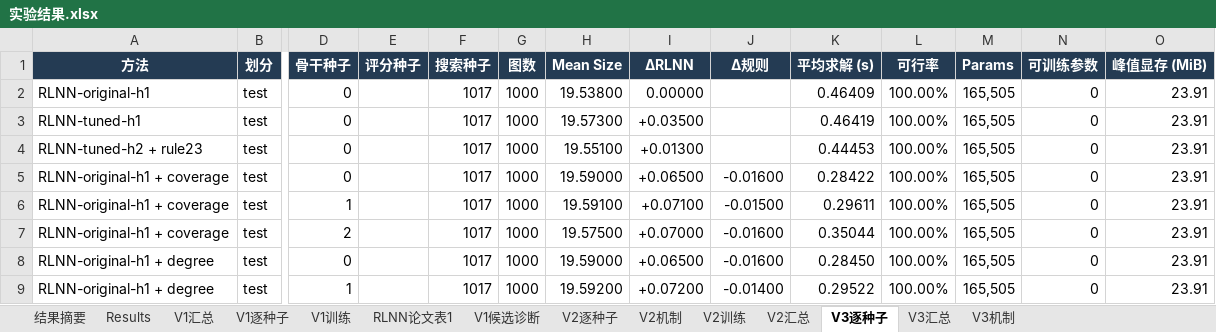
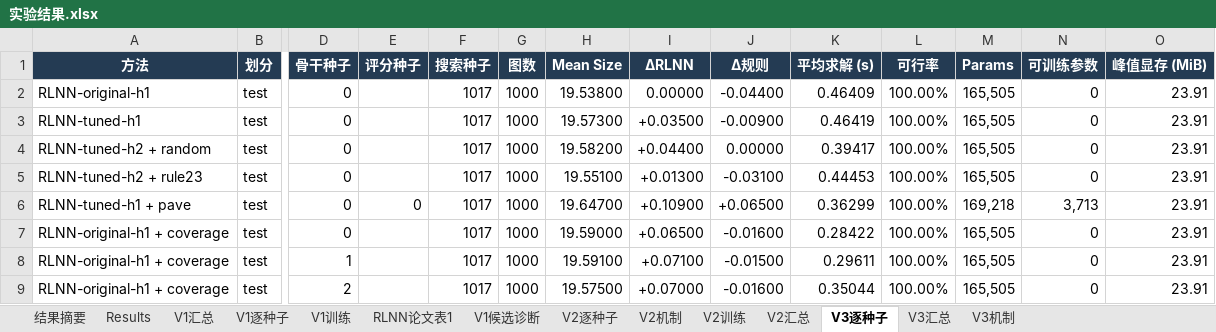
Before and after one commit to YuqiWang-code/RLNN_lab, an Excel workbook: docs/实验结果.xlsx, sheet V3逐种子, drawn as a sheet; only a part is shown, gaps mark what is left out; the shorter side is filled out with more unchanged rows; values as stored, in another font and other column widths than the file's, no borders; addresses are those after the commit; rows hold the shown columns only; the diff names each change by its address in the sheet, - before the commit and + after, or states it on an @@ line.

```diff
--- a/docs/实验结果.xlsx (sheet V3逐种子)
+++ b/docs/实验结果.xlsx (sheet V3逐种子)
-J2 (Δ规则): (empty)
+J2 (Δ规则): -0.04400
-J3 (Δ规则): (empty)
+J3 (Δ规则): -0.00900
+row 4: RLNN-tuned-h2 + random | test | 0 |  | 1017 | 1000 | 19.58200 | +0.04400 | 0.00000 | 0.39417 | 100.00% | 165,505 | 0 | 23.91
-J5 (Δ规则): (empty)
+J5 (Δ规则): -0.03100
+row 6: RLNN-tuned-h1 + pave | test | 0 | 0 | 1017 | 1000 | 19.64700 | +0.10900 | +0.06500 | 0.36299 | 100.00% | 169,218 | 3,713 | 23.91
```
Also changed, not shown: sheet V3机制, sheet V3汇总, formulas that keep their value, 10 other files.
